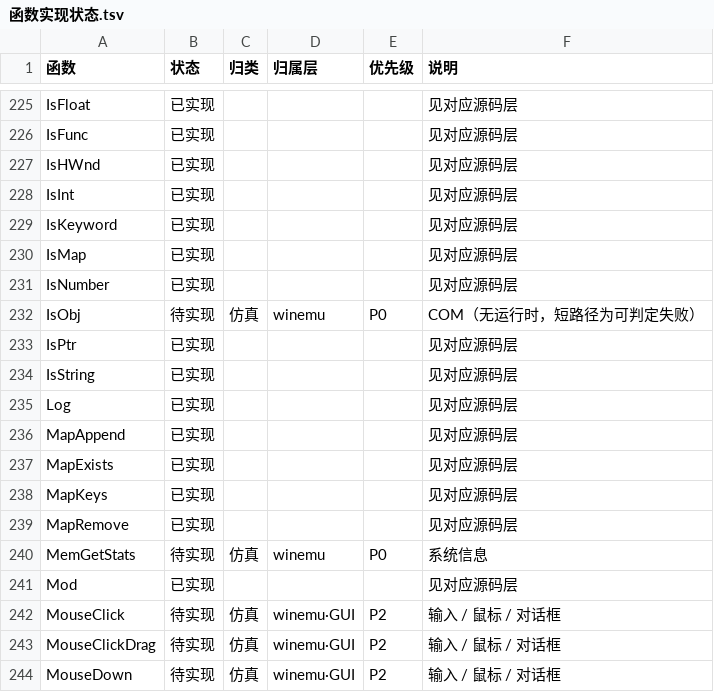
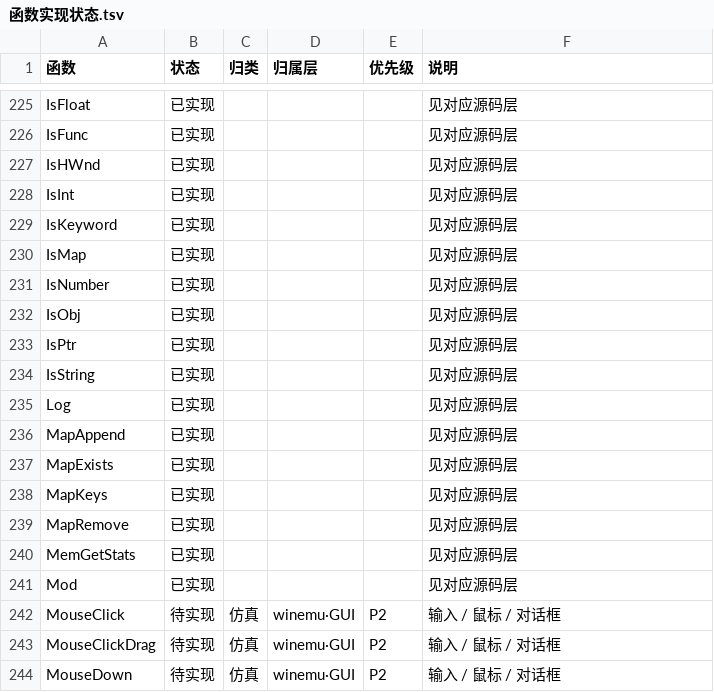
Before and after one commit to Qs315490/autoitv3-tools, a TSV file: docs/函数实现状态.tsv, drawn as a sheet; only a part is shown, gaps mark what is left out; the diff covers the shown part only.

Commit message:
Implement the landable winemu builtins (column B, 28 functions)
- FileGetVersion via a PE RT_VERSION parser (winemu/verinfo.rs)
- FileCreateShortcut/FileGetShortcut via a Shell Link reader/writer
  (winemu/shortcut.rs); FileCreateNTFSLink, FileRecycle/Empty, FileInstall
- DllCallAddress and DllCallbackRegister/GetPtr/Free
- COM builtins fail predictably (no COM runtime)
- MemGetStats, IsAdmin, DriveMapAdd/Del/Get, DriveSetLabel
- ShellExecute*, RunAs*, Shutdown via winemu/shell.rs (never powers off)
- side effects gated on ExecutionProfile; tests in tests/winemu.rs
- board and status table: 238 implemented, 165 GUI left

```diff
--- a/docs/函数实现状态.tsv
+++ b/docs/函数实现状态.tsv
@@ -231,3 +231,3 @@ IsMap	已实现				见对应源码层
 IsNumber	已实现				见对应源码层
-IsObj	待实现	仿真	winemu	P0	COM（无运行时，短路径为可判定失败）
+IsObj	已实现				见对应源码层
 IsPtr	已实现				见对应源码层
@@ -239,3 +239,3 @@ MapKeys	已实现				见对应源码层
 MapRemove	已实现				见对应源码层
-MemGetStats	待实现	仿真	winemu	P0	系统信息
+MemGetStats	已实现				见对应源码层
 Mod	已实现				见对应源码层
```
Also changed, not shown: 130 edited cells elsewhere in this file, 7 other files.
